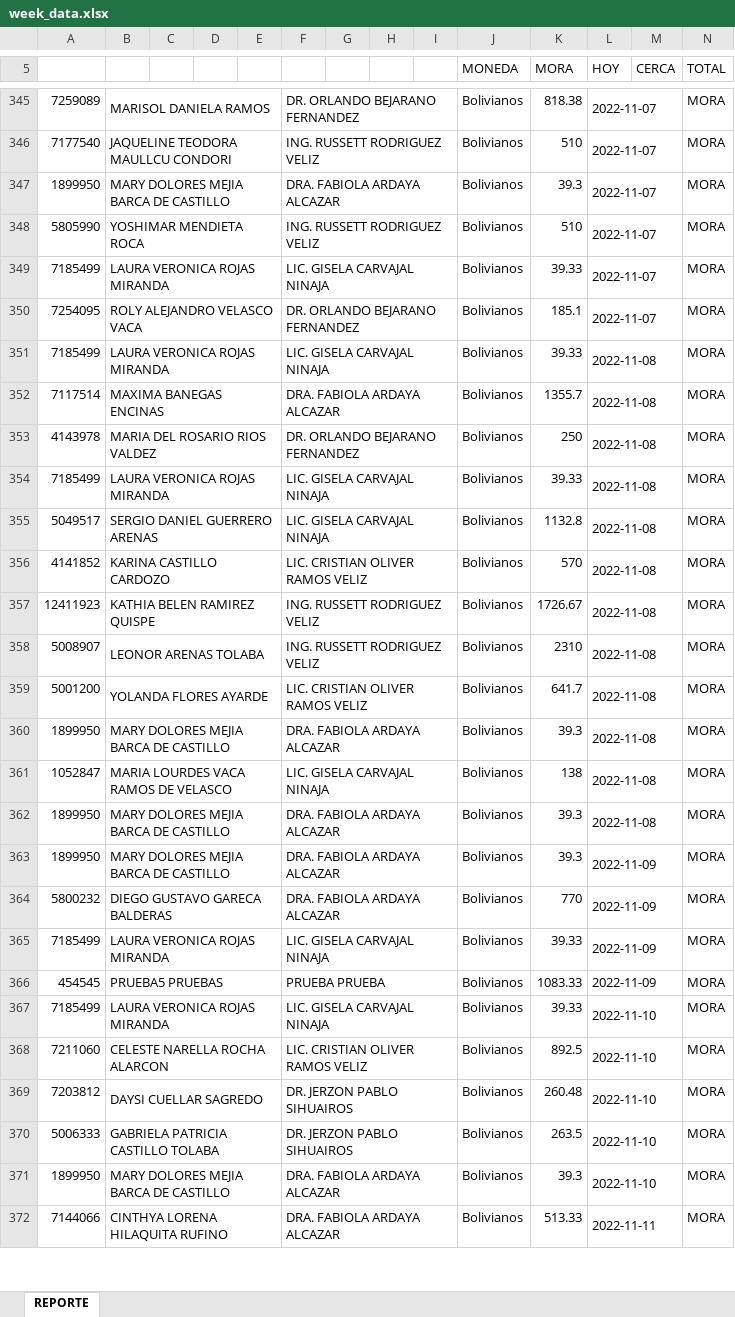
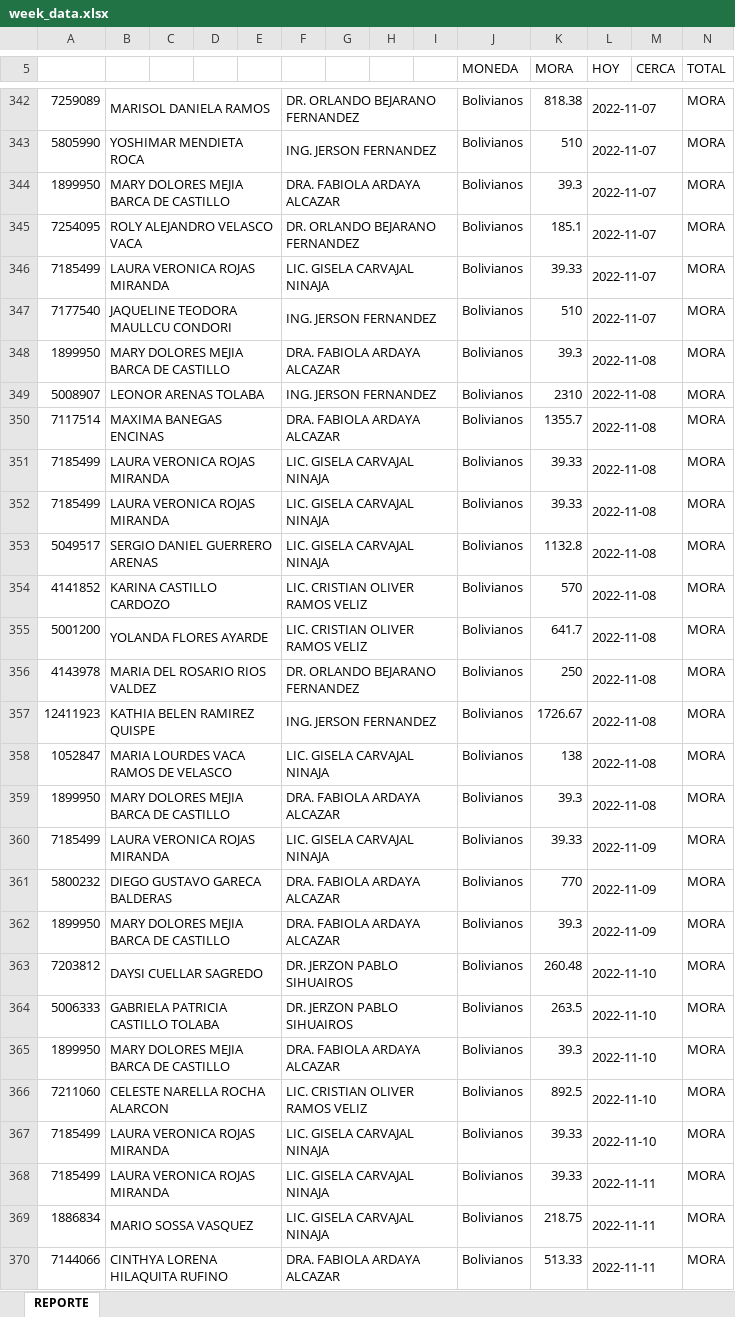
Before and after one commit to CodeGus88/CI-COBRANZA2, an Excel workbook: public/week_data.xlsx, sheet REPORTE, drawn as a sheet; only a part is shown, gaps mark what is left out; values as stored, in another font and other column widths than the file's, no cell formats; charts and pictures not drawn; removed rows and columns are numbered as before the commit, all else as after; the diff covers the shown part only; the diff names each change by its address in the sheet, - before the commit and + after, or states it on an @@ line.

```diff
--- a/public/week_data.xlsx (sheet REPORTE)
+++ b/public/week_data.xlsx (sheet REPORTE)
-A343: 7177540
+A343: 5805990
-B343: JAQUELINE TEODORA MAULLCU CONDORI
+B343: YOSHIMAR MENDIETA ROCA
-F343: ING. RUSSETT RODRIGUEZ VELIZ
+F343: ING. JERSON FERNANDEZ
-row 348: 5805990 | YOSHIMAR MENDIETA ROCA |  |  |  | ING. RUSSETT RODRIGUEZ VELIZ |  |  |  | Bolivianos | 510 | 2022-11-07 |  | MORA
+row 345: 7254095 | ROLY ALEJANDRO VELASCO VACA |  |  |  | DR. ORLANDO BEJARANO FERNANDEZ |  |  |  | Bolivianos | 185.1 | 2022-11-07 |  | MORA
-A347: 7254095
+A347: 7177540
-B347: ROLY ALEJANDRO VELASCO VACA
+B347: JAQUELINE TEODORA MAULLCU CONDORI
-F347: DR. ORLANDO BEJARANO FERNANDEZ
+F347: ING. JERSON FERNANDEZ
-K347 (MORA): 185.1
+K347 (MORA): 510
@@ row 360 moved to row 348: 1899950 @@
+row 349: 5008907 | LEONOR ARENAS TOLABA |  |  |  | ING. JERSON FERNANDEZ |  |  |  | Bolivianos | 2310 | 2022-11-08 |  | MORA
@@ row 352 moved to row 350: 7117514 @@
-row 357: 12411923 | KATHIA BELEN RAMIREZ QUISPE |  |  |  | ING. RUSSETT RODRIGUEZ VELIZ |  |  |  | Bolivianos | 1726.67 | 2022-11-08 |  | MORA
-row 358: 5008907 | LEONOR ARENAS TOLABA |  |  |  | ING. RUSSETT RODRIGUEZ VELIZ |  |  |  | Bolivianos | 2310 | 2022-11-08 |  | MORA
@@ row 353 moved to row 356: 4143978 @@
+row 357: 12411923 | KATHIA BELEN RAMIREZ QUISPE |  |  |  | ING. JERSON FERNANDEZ |  |  |  | Bolivianos | 1726.67 | 2022-11-08 |  | MORA
@@ row 365 moved to row 360: 7185499 @@
@@ row 364 moved to row 361: 5800232 @@
-row 366: 454545 | PRUEBA5 PRUEBAS |  |  |  | PRUEBA PRUEBA |  |  |  | Bolivianos | 1083.33 | 2022-11-09 |  | MORA
@@ row 368 moved to row 366: 7211060 @@
@@ row 376 moved to row 368: 7185499 @@
@@ row 374 moved to row 369: 1886834 @@
```
Also changed, not shown: 52 added rows, 35 removed rows, 111 moved rows and 55 edited cells elsewhere in this sheet, cell formats, 23 other files.
